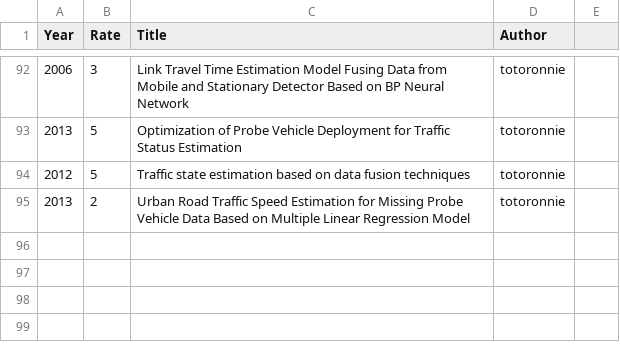
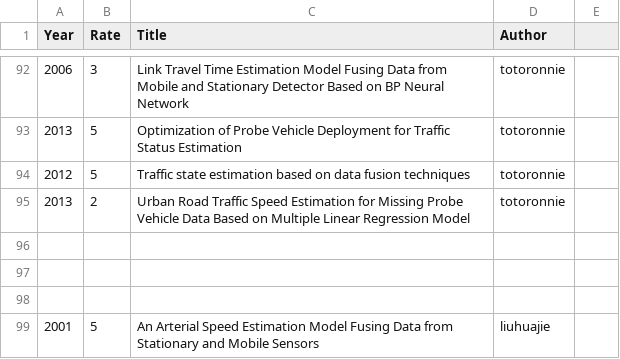
Before and after one commit to Saber1992/avip_ITS, a CSV file: survey_list.csv, drawn as a sheet; only a part is shown, gaps mark what is left out.

Commit message:
add paper

```diff
--- a/survey_list.csv
+++ b/survey_list.csv
@@ -95 +95,5 @@ Year,Rate,Title,Author,
 2013,2,Urban Road Traffic Speed Estimation for Missing Probe Vehicle Data Based on Multiple Linear Regression Model,totoronnie,
+,,,,
+,,,,
+,,,,
+2001,5,An Arterial Speed Estimation Model Fusing Data from Stationary and Mobile Sensors,liuhuajie,
```
